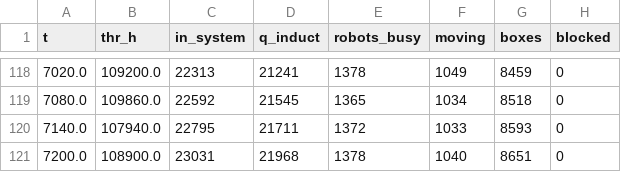
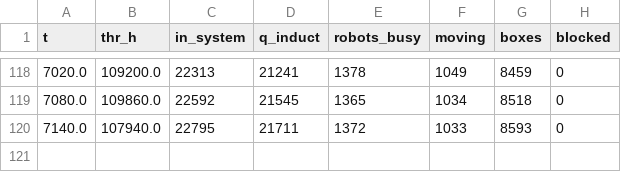
Before and after one commit to z4ng1ew/robot-docker-simulation-blender, a CSV file: robozon-track2/results/S7_stress120/timeseries.csv, drawn as a sheet; only a part is shown, gaps mark what is left out; the diff names each change by its address in the sheet, - before the commit and + after, or states it on an @@ line.

```diff
--- a/robozon-track2/results/S7_stress120/timeseries.csv
+++ b/robozon-track2/results/S7_stress120/timeseries.csv
-row 121: 7200.0 | 108900.0 | 23031 | 21968 | 1378 | 1040 | 8651 | 0
```
Also changed, not shown: robozon-track2/results/S1_peak15/timeseries.csv, robozon-track2/results/S2_robots5/timeseries.csv, 20 other files.
